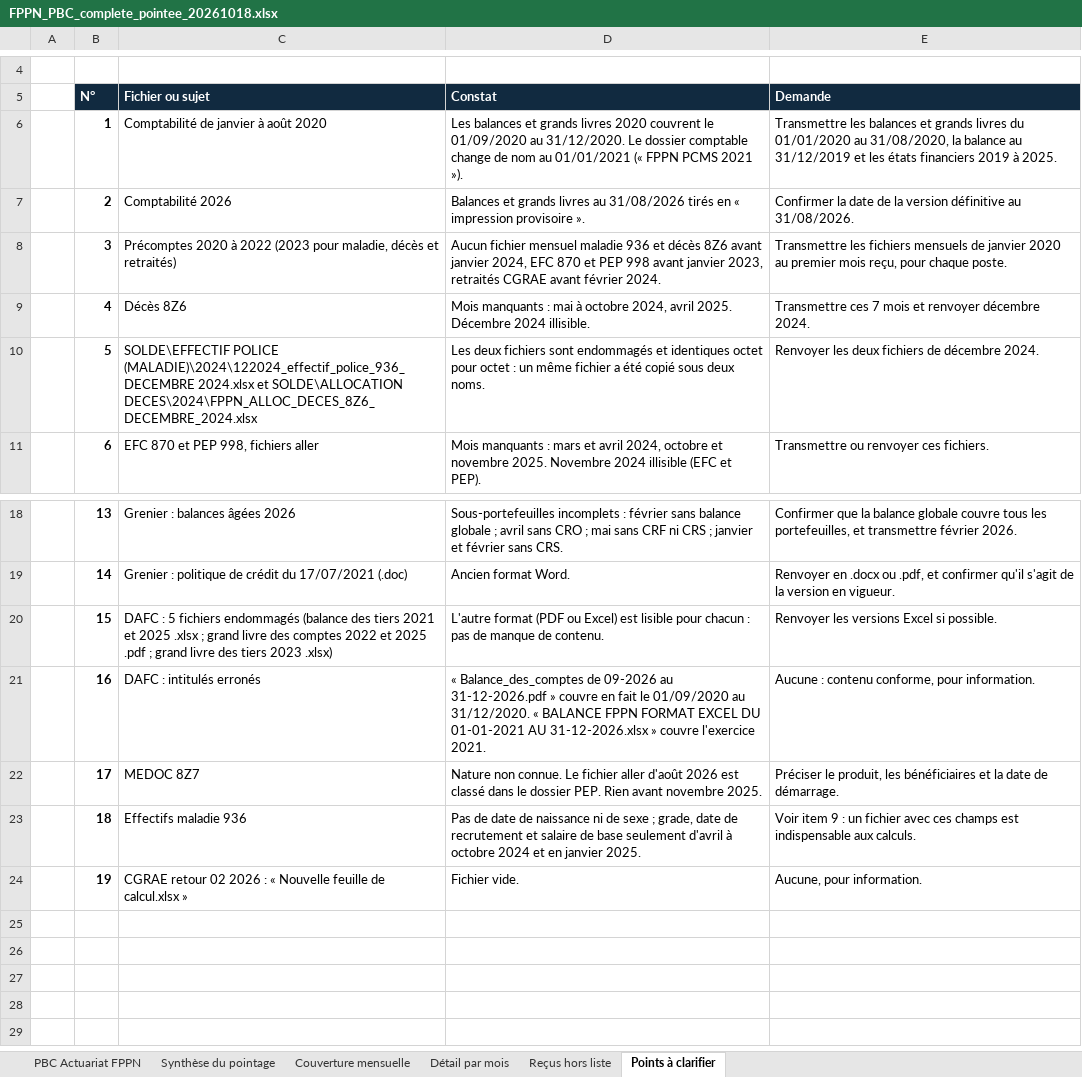
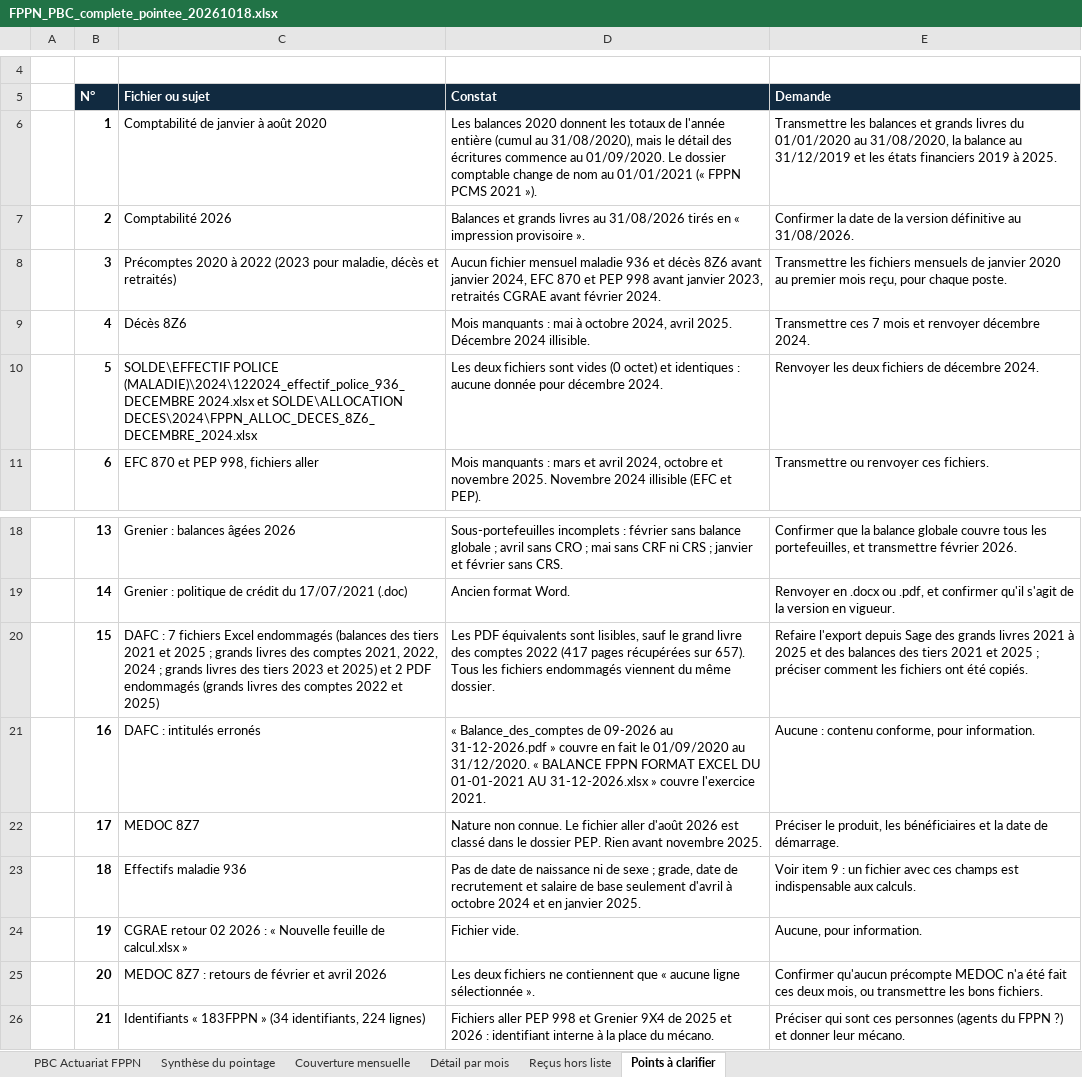
Before and after one commit to siakoel-art/FPPN, an Excel workbook: FPPN_PBC_complete_pointee_20261018.xlsx, sheet Points à clarifier, drawn as a sheet; only a part is shown, gaps mark what is left out; values as stored, in another font and other column widths than the file's, no borders; the diff names each change by its address in the sheet, - before the commit and + after, or states it on an @@ line.

```diff
--- a/FPPN_PBC_complete_pointee_20261018.xlsx (sheet Points à clarifier)
+++ b/FPPN_PBC_complete_pointee_20261018.xlsx (sheet Points à clarifier)
-D6 (Constat): Les balances et grands livres 2020 couvrent le 01/09/2020 au 31/12/2020. Le dossier…
+D6 (Constat): Les balances 2020 donnent les totaux de l'année entière (cumul au 31/08/2020), mais le détail des écritures commence au 01/09/2020. Le dossier…
-D10 (Constat): …fichiers sont endommagés et identiques octet pour octet : un même fichier a été copié sous deux noms.
+D10 (Constat): …fichiers sont vides (0 octet) et identiques : aucune donnée pour décembre 2024.
-C20 (Fichier ou sujet): DAFC : 5 fichiers endommagés (balance des tiers 2021 et 2025 .xlsx ; grand livre des comptes 2022 et 2025 .pdf ; grand livre des tiers 2023 .xlsx)
+C20 (Fichier ou sujet): DAFC : 7 fichiers Excel endommagés (balances des tiers 2021 et 2025 ; grands livres des comptes 2021, 2022, 2024 ; grands livres des tiers 2023 et 2025) et 2 PDF endommagés (grands livres des comptes 2022 et 2025)
-D20 (Constat): L'autre format (PDF ou Excel) est lisible pour chacun : pas de manque de contenu.
+D20 (Constat): Les PDF équivalents sont lisibles, sauf le grand livre des comptes 2022 (417 pages récupérées sur 657). Tous les fichiers endommagés viennent du même dossier.
-E20 (Demande): Renvoyer les versions Excel si possible.
+E20 (Demande): Refaire l'export depuis Sage des grands livres 2021 à 2025 et des balances des tiers 2021 et 2025 ; préciser comment les fichiers ont été copiés.
+row 25:  | 20 | MEDOC 8Z7 : retours de février et avril 2026 | Les deux fichiers ne contiennent que « aucune ligne sélectionnée ». | Confirmer qu'aucun précompte MEDOC n'a été fait ces deux mois, ou transmettre les bons fichiers.
+row 26:  | 21 | Identifiants « 183FPPN » (34 identifiants, 224 lignes) | Fichiers aller PEP 998 et Grenier 9X4 de 2025 et 2026 : identifiant interne à la place du mécano. | Préciser qui sont ces personnes (agents du FPPN ?) et donner leur mécano.
```
Also changed, not shown: sheet PBC Actuariat FPPN, 4 other files.
